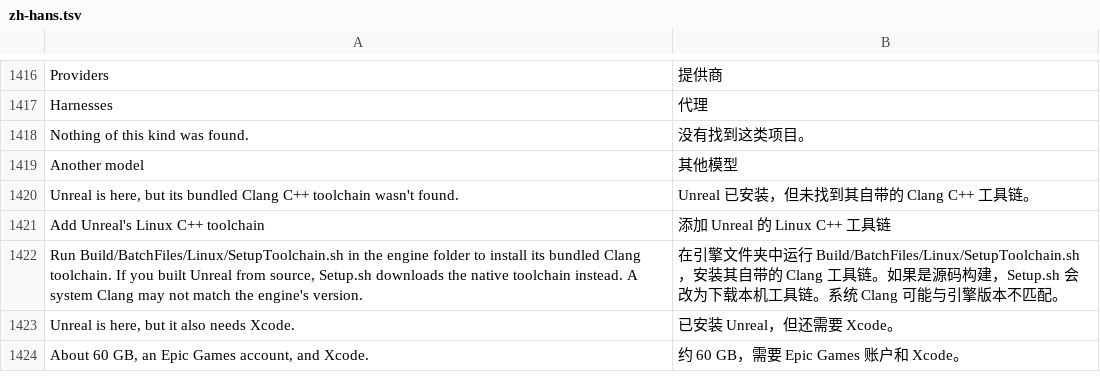
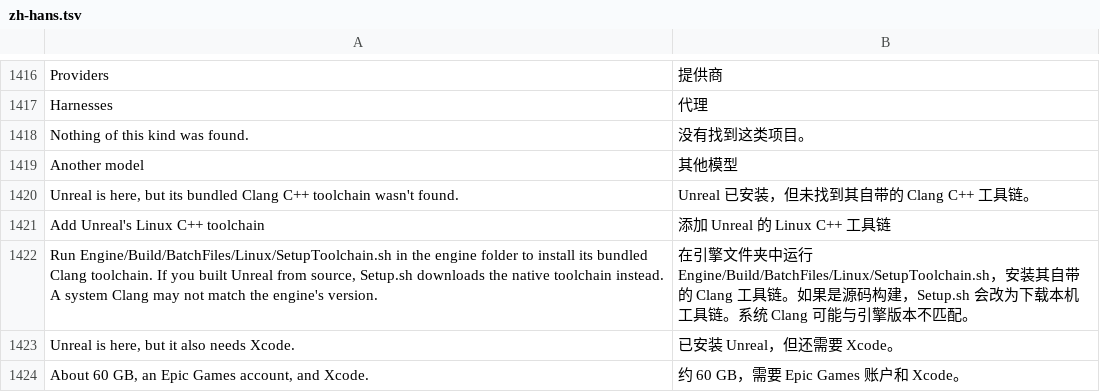
Before and after one commit to AlexJoaquimPereira/craft-anything, a TSV file: crates/ui-egui/src/i18n/zh-hans.tsv, drawn as a sheet; only a part is shown, gaps mark what is left out.

```diff
--- a/crates/ui-egui/src/i18n/zh-hans.tsv
+++ b/crates/ui-egui/src/i18n/zh-hans.tsv
@@ -1421,3 +1421,3 @@ Unreal is here, but its bundled Clang C++ toolchain wasn't found.	Unreal 已安
 Add Unreal's Linux C++ toolchain	添加 Unreal 的 Linux C++ 工具链
-Run Build/BatchFiles/Linux/SetupToolchain.sh in the engine folder to install its bundled Clang toolchain. If you built Unreal from source, Setup.sh downloads the native toolchain instead. A system Clang may not match the engine's version.	在引擎文件夹中运行 Build/BatchFiles/Linux/SetupToolchain.sh，安装其自带的 Clang 工具链。如果是源码构建，Setup.sh 会改为下载本机工具链。系统 Clang 可能与引擎版本不匹配。
+Run Engine/Build/BatchFiles/Linux/SetupToolchain.sh in the engine folder to install its bundled Clang toolchain. If you built Unreal from source, Setup.sh downloads the native toolchain instead. A system Clang may not match the engine's version.	在引擎文件夹中运行 Engine/Build/BatchFiles/Linux/SetupToolchain.sh，安装其自带的 Clang 工具链。如果是源码构建，Setup.sh 会改为下载本机工具链。系统 Clang 可能与引擎版本不匹配。
 Unreal is here, but it also needs Xcode.	已安装 Unreal，但还需要 Xcode。
```
Also changed, not shown: crates/ui-egui/src/fr.tsv, crates/ui-egui/src/i18n/cs.tsv, 7 other files.
